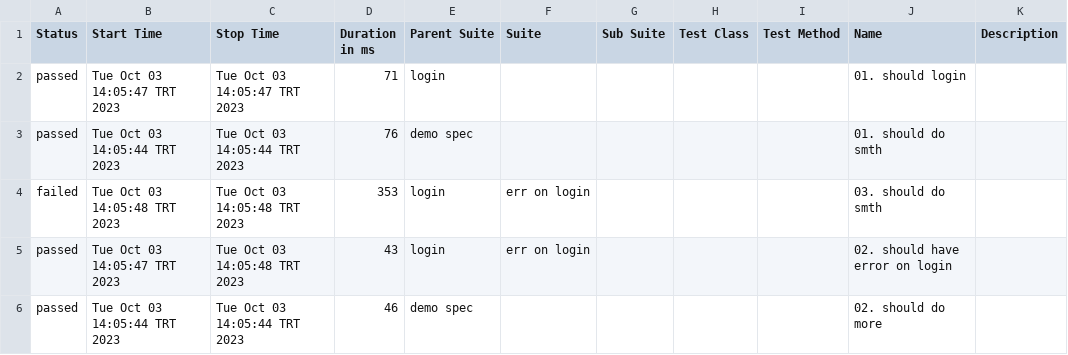
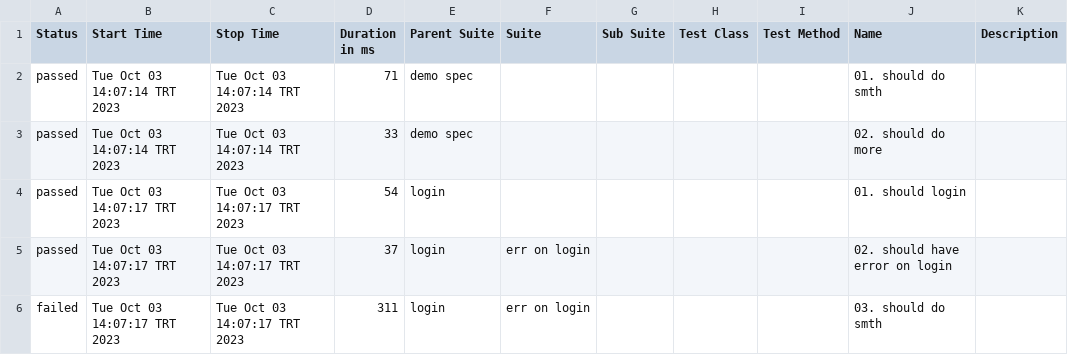
Before and after one commit to mmisty/cypress-allure-adapter-example, a CSV file: docs/data/suites.csv, drawn as a sheet.

```diff
--- a/docs/data/suites.csv
+++ b/docs/data/suites.csv
@@ -1,6 +1,6 @@
 "Status","Start Time","Stop Time","Duration in ms","Parent Suite","Suite","Sub Suite","Test Class","Test Method","Name","Description"
-"passed","Tue Oct 03 14:05:47 TRT 2023","Tue Oct 03 14:05:47 TRT 2023","71","login","","","","","01. should login",""
-"passed","Tue Oct 03 14:05:44 TRT 2023","Tue Oct 03 14:05:44 TRT 2023","76","demo spec","","","","","01. should do smth",""
-"failed","Tue Oct 03 14:05:48 TRT 2023","Tue Oct 03 14:05:48 TRT 2023","353","login","err on login","","","","03. should do smth",""
-"passed","Tue Oct 03 14:05:47 TRT 2023","Tue Oct 03 14:05:48 TRT 2023","43","login","err on login","","","","02. should have error on login",""
-"passed","Tue Oct 03 14:05:44 TRT 2023","Tue Oct 03 14:05:44 TRT 2023","46","demo spec","","","","","02. should do more",""
+"passed","Tue Oct 03 14:07:14 TRT 2023","Tue Oct 03 14:07:14 TRT 2023","71","demo spec","","","","","01. should do smth",""
+"passed","Tue Oct 03 14:07:14 TRT 2023","Tue Oct 03 14:07:14 TRT 2023","33","demo spec","","","","","02. should do more",""
+"passed","Tue Oct 03 14:07:17 TRT 2023","Tue Oct 03 14:07:17 TRT 2023","54","login","","","","","01. should login",""
+"passed","Tue Oct 03 14:07:17 TRT 2023","Tue Oct 03 14:07:17 TRT 2023","37","login","err on login","","","","02. should have error on login",""
+"failed","Tue Oct 03 14:07:17 TRT 2023","Tue Oct 03 14:07:17 TRT 2023","311","login","err on login","","","","03. should do smth",""
```
Also changed, not shown: 35 other files.
